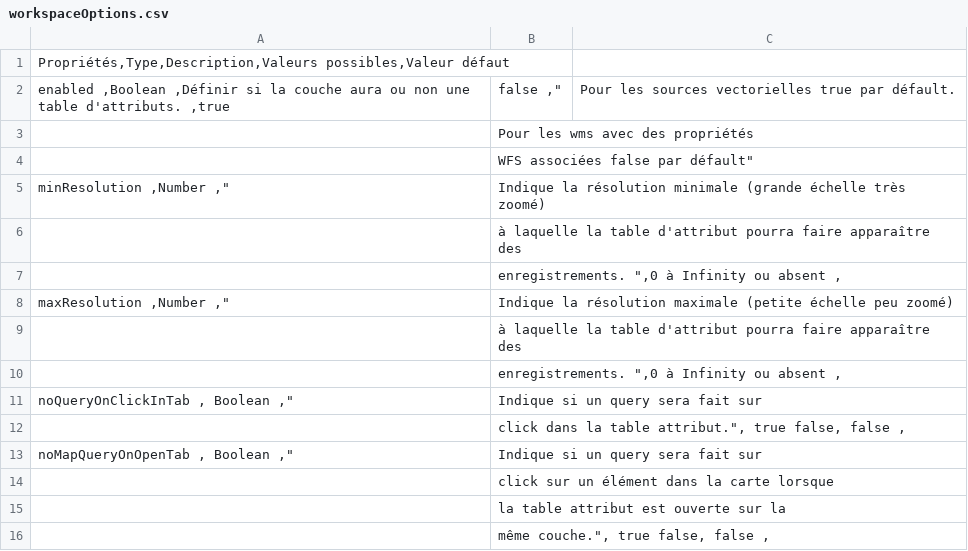
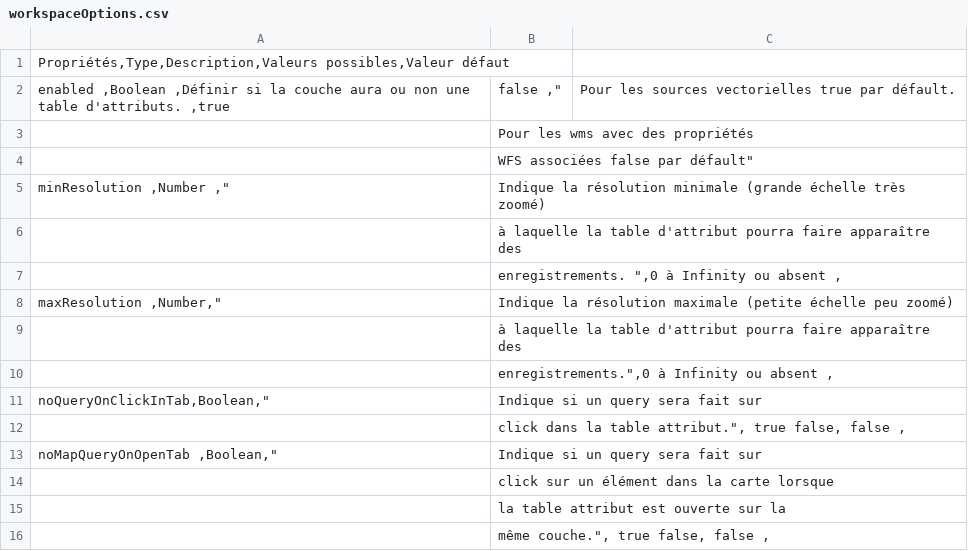
Before and after one commit to infra-geo-ouverte/igo2, a CSV file: docs/_tables/fr/properties/workspaceOptions.csv, drawn as a sheet.

Commit message:
doc

```diff
--- a/docs/_tables/fr/properties/workspaceOptions.csv
+++ b/docs/_tables/fr/properties/workspaceOptions.csv
@@ -7,8 +7,8 @@ minResolution ,Number ,"| Indique la résolution minimale (grande échelle
 | enregistrements. ",0 à Infinity ou absent ,
-maxResolution ,Number ,"| Indique la résolution maximale (petite échelle peu zoomé)
+maxResolution ,Number,"| Indique la résolution maximale (petite échelle peu zoomé)
 | à laquelle la table d'attribut pourra faire apparaître des
-| enregistrements. ",0 à Infinity ou absent ,
-noQueryOnClickInTab , Boolean ,"| Indique si un query sera fait sur
+| enregistrements.",0 à Infinity ou absent ,
+noQueryOnClickInTab,Boolean,"| Indique si un query sera fait sur
 | click dans la table attribut.", true false, false ,
-noMapQueryOnOpenTab , Boolean ,"| Indique si un query sera fait sur
+noMapQueryOnOpenTab ,Boolean,"| Indique si un query sera fait sur
 | click sur un élément dans la carte lorsque
```
